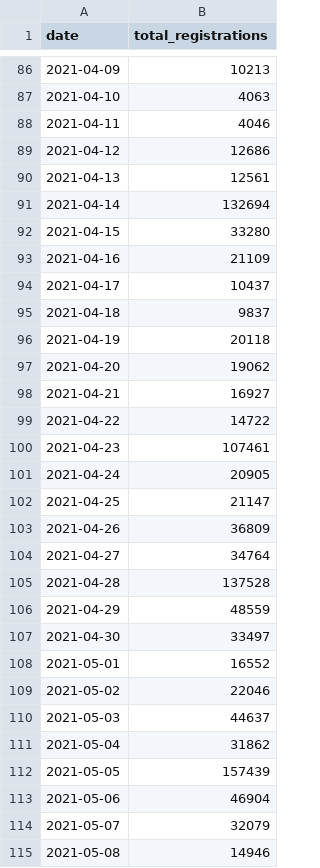
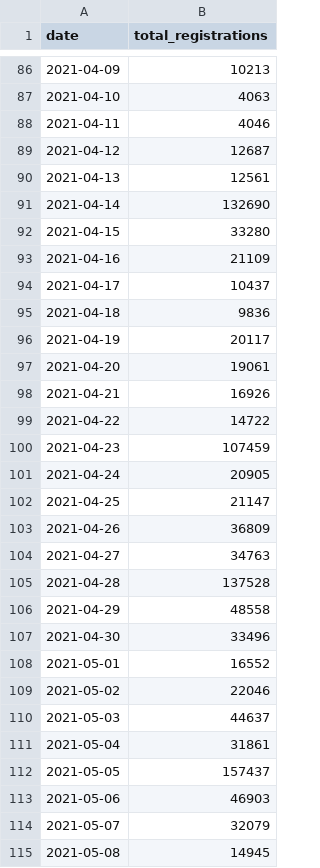
Before and after one commit to vykend/COVID19-Vaccination-Czechia, a CSV file: registrations_by_date.csv, drawn as a sheet; only a part is shown, gaps mark what is left out; the diff covers the shown part only.

```diff
--- a/registrations_by_date.csv
+++ b/registrations_by_date.csv
@@ -88,5 +88,5 @@ date,total_registrations
 2021-04-11,4046
-2021-04-12,12686
+2021-04-12,12687
 2021-04-13,12561
-2021-04-14,132694
+2021-04-14,132690
 2021-04-15,33280
@@ -94,8 +94,8 @@ date,total_registrations
 2021-04-17,10437
-2021-04-18,9837
-2021-04-19,20118
-2021-04-20,19062
-2021-04-21,16927
+2021-04-18,9836
+2021-04-19,20117
+2021-04-20,19061
+2021-04-21,16926
 2021-04-22,14722
-2021-04-23,107461
+2021-04-23,107459
 2021-04-24,20905
@@ -103,6 +103,6 @@ date,total_registrations
 2021-04-26,36809
-2021-04-27,34764
+2021-04-27,34763
 2021-04-28,137528
-2021-04-29,48559
-2021-04-30,33497
+2021-04-29,48558
+2021-04-30,33496
 2021-05-01,16552
@@ -110,6 +110,6 @@ date,total_registrations
 2021-05-03,44637
-2021-05-04,31862
-2021-05-05,157439
-2021-05-06,46904
+2021-05-04,31861
+2021-05-05,157437
+2021-05-06,46903
 2021-05-07,32079
-2021-05-08,14946
+2021-05-08,14945
```
Also changed, not shown: 1 added row and 174 edited cells elsewhere in this file, aggregation.csv, by_date_and_region.csv, 4 other files.
